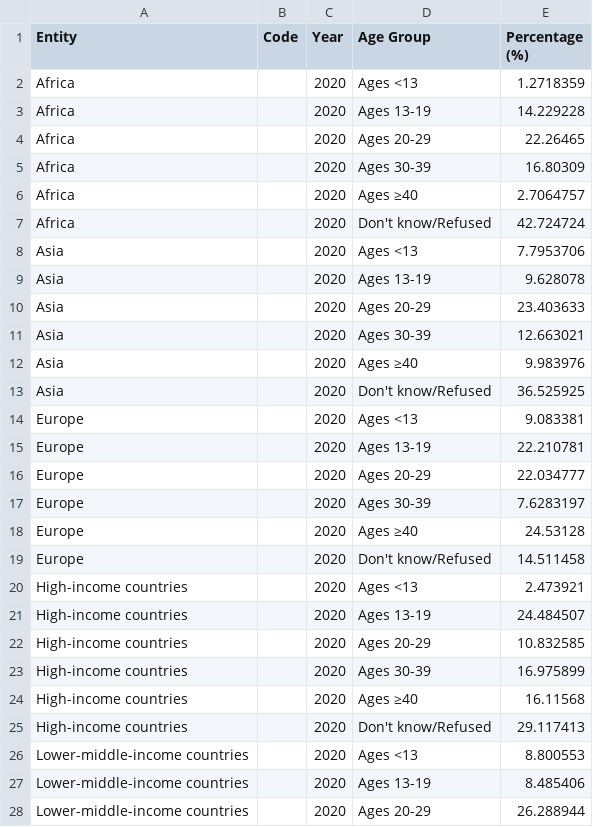
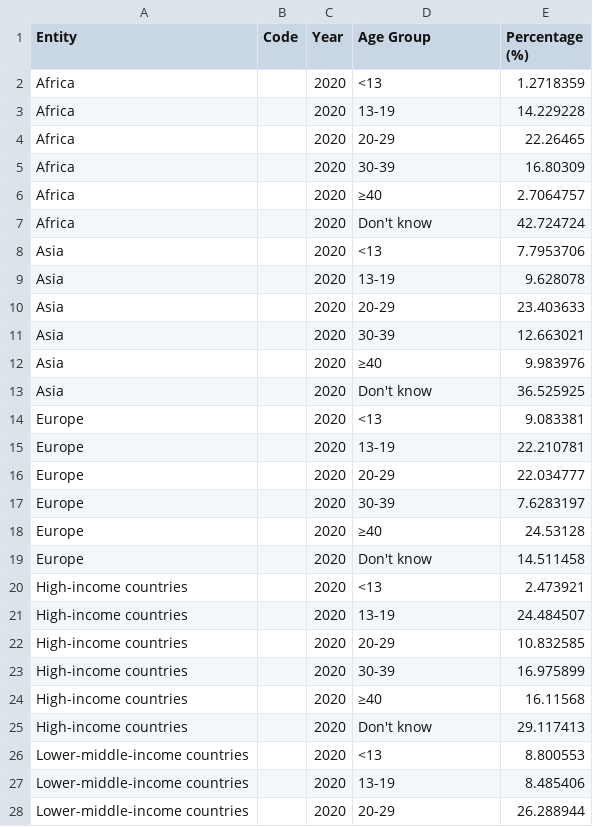
Before and after one commit to jacey111/fit3179, a CSV file: age-when-first-had-anxiety-depression.csv, drawn as a sheet; only a part is shown; the diff covers the shown part only.

Commit message:
Add files via upload

```diff
--- a/age-when-first-had-anxiety-depression.csv
+++ b/age-when-first-had-anxiety-depression.csv
@@ -1,28 +1,28 @@
 Entity,Code,Year,Age Group,Percentage (%)
-Africa,,2020,Ages <13,1.2718359
-Africa,,2020,Ages 13-19,14.229228
-Africa,,2020,Ages 20-29,22.26465
-Africa,,2020,Ages 30-39,16.80309
-Africa,,2020,Ages ≥40,2.7064757
-Africa,,2020,Don't know/Refused,42.724724
-Asia,,2020,Ages <13,7.7953706
-Asia,,2020,Ages 13-19,9.628078
-Asia,,2020,Ages 20-29,23.403633
-Asia,,2020,Ages 30-39,12.663021
-Asia,,2020,Ages ≥40,9.983976
-Asia,,2020,Don't know/Refused,36.525925
-Europe,,2020,Ages <13,9.083381
-Europe,,2020,Ages 13-19,22.210781
-Europe,,2020,Ages 20-29,22.034777
-Europe,,2020,Ages 30-39,7.6283197
-Europe,,2020,Ages ≥40,24.53128
-Europe,,2020,Don't know/Refused,14.511458
-High-income countries,,2020,Ages <13,2.473921
-High-income countries,,2020,Ages 13-19,24.484507
-High-income countries,,2020,Ages 20-29,10.832585
-High-income countries,,2020,Ages 30-39,16.975899
-High-income countries,,2020,Ages ≥40,16.11568
-High-income countries,,2020,Don't know/Refused,29.117413
-Lower-middle-income countries,,2020,Ages <13,8.800553
-Lower-middle-income countries,,2020,Ages 13-19,8.485406
-Lower-middle-income countries,,2020,Ages 20-29,26.288944
+Africa,,2020,<13,1.2718359
+Africa,,2020,13-19,14.229228
+Africa,,2020,20-29,22.26465
+Africa,,2020,30-39,16.80309
+Africa,,2020,≥40,2.7064757
+Africa,,2020,Don't know,42.724724
+Asia,,2020,<13,7.7953706
+Asia,,2020,13-19,9.628078
+Asia,,2020,20-29,23.403633
+Asia,,2020,30-39,12.663021
+Asia,,2020,≥40,9.983976
+Asia,,2020,Don't know,36.525925
+Europe,,2020,<13,9.083381
+Europe,,2020,13-19,22.210781
+Europe,,2020,20-29,22.034777
+Europe,,2020,30-39,7.6283197
+Europe,,2020,≥40,24.53128
+Europe,,2020,Don't know,14.511458
+High-income countries,,2020,<13,2.473921
+High-income countries,,2020,13-19,24.484507
+High-income countries,,2020,20-29,10.832585
+High-income countries,,2020,30-39,16.975899
+High-income countries,,2020,≥40,16.11568
+High-income countries,,2020,Don't know,29.117413
+Lower-middle-income countries,,2020,<13,8.800553
+Lower-middle-income countries,,2020,13-19,8.485406
+Lower-middle-income countries,,2020,20-29,26.288944
```
Also changed, not shown: 15 edited cells elsewhere in this file.
